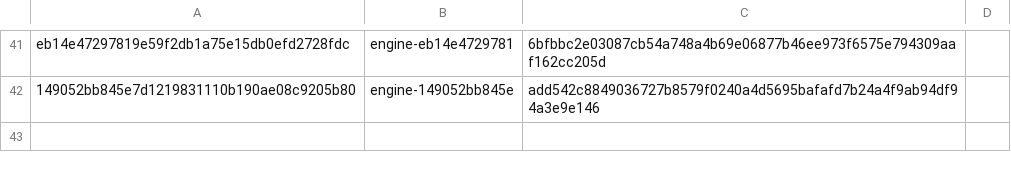
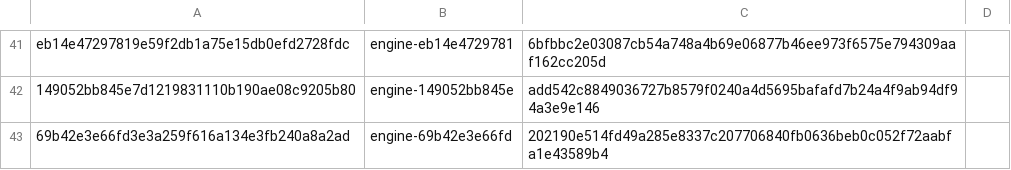
Before and after one commit to Arav-Arun/ardia, a TSV file: packages/ardiacore/prebuilt-engines-linux.tsv, drawn as a sheet; only a part is shown, gaps mark what is left out.

Commit message:
Pin prebuilt Linux engine engine-69b42e3e66fd
Chromium 158.0.8127.88 on Helium 0.22.4 (helium-linux 0.22.4.1), built on msi's WSL 2 builder from 4a1798f6c
(#4173) and published with scripts/linux/publish-engine.sh --upload. In an Ubuntu 24.04 container the published
archive reports Chromium 158.0.8127.88 and loads and screenshots a page headless.

```diff
--- a/packages/ardiacore/prebuilt-engines-linux.tsv
+++ b/packages/ardiacore/prebuilt-engines-linux.tsv
@@ -42 +42,2 @@ eb14e47297819e59f2db1a75e15db0efd2728fdc	engine-eb14e4729781	6bfbbc2e03087cb54a7
 149052bb845e7d1219831110b190ae08c9205b80	engine-149052bb845e	add542c8849036727b8579f0240a4d5695bafafd7b24a4f9ab94df94a3e9e146
+69b42e3e66fd3e3a259f616a134e3fb240a8a2ad	engine-69b42e3e66fd	202190e514fd49a285e8337c207706840fb0636beb0c052f72aabfa1e43589b4
```
